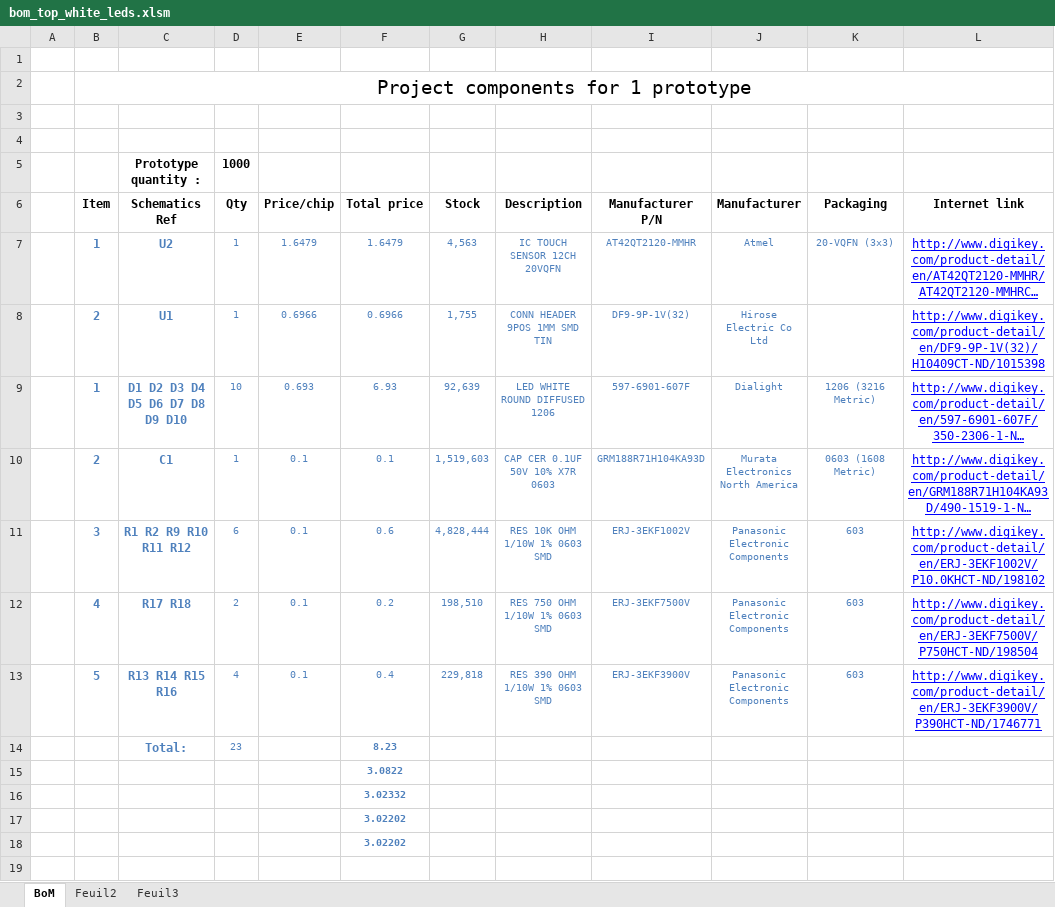
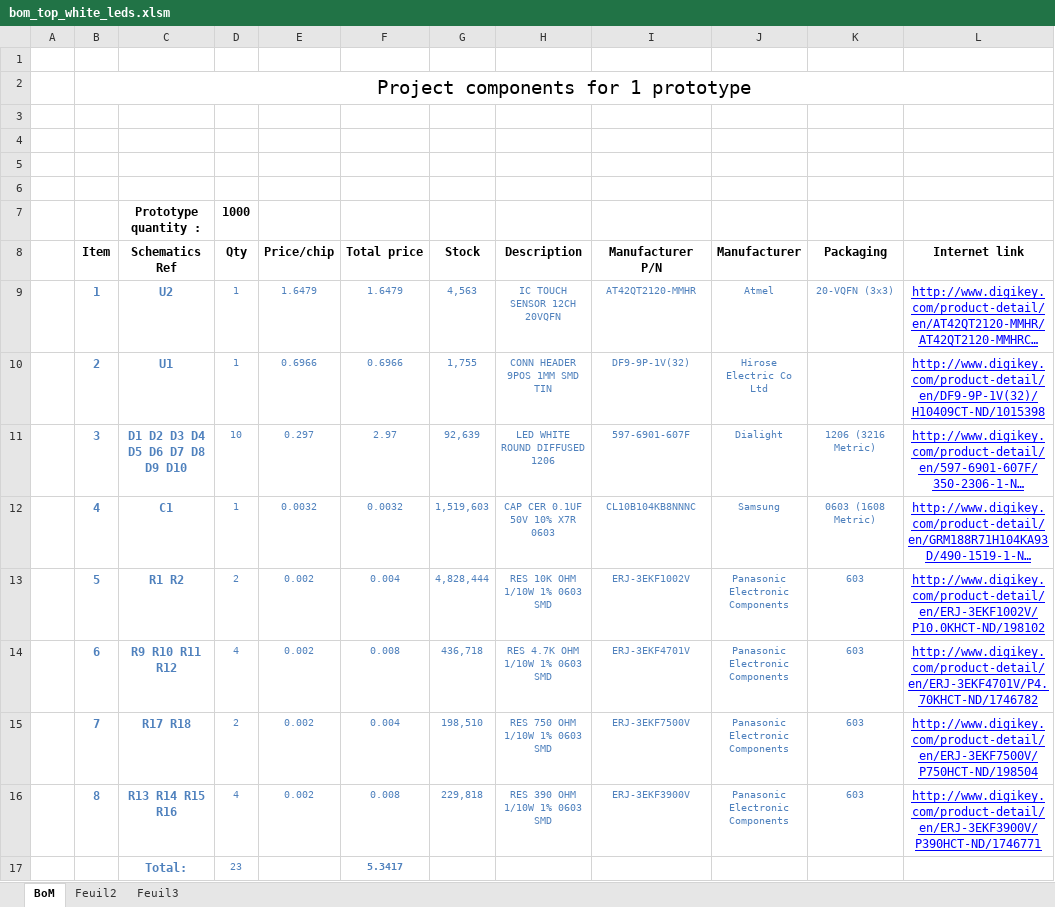
Before and after one commit to limpkin/mooltipass, an Excel workbook: production/gerbers_top/bom_top_white_leds.xlsm, sheet BoM, drawn as a sheet; long unchanged cells end in …; values as stored, in another font and other column widths than the file's, no borders; removed rows and columns are numbered as before the commit, all else as after; the diff names each change by its address in the sheet, - before the commit and + after, or states it on an @@ line.

```diff
--- a/production/gerbers_top/bom_top_white_leds.xlsm (sheet BoM)
+++ b/production/gerbers_top/bom_top_white_leds.xlsm (sheet BoM)
+row 5: (empty)
+row 6: (empty)
-B11 (Item): 1
+B11 (Item): 3
-E11 (Price/chip): 0.693
+E11 (Price/chip): 0.297
-F11 (Total price): 6.93
+F11 (Total price): 2.97
-B12 (Item): 2
+B12 (Item): 4
-E12 (Price/chip): 0.1
+E12 (Price/chip): 0.0032
-F12 (Total price): 0.1
+F12 (Total price): 0.0032
-I12 (Manufacturer P/N): GRM188R71H104KA93D
+I12 (Manufacturer P/N): CL10B104KB8NNNC
-J12 (Manufacturer): Murata Electronics North America
+J12 (Manufacturer): Samsung
-B13 (Item): 3
+B13 (Item): 5
-C13 (Schematics Ref): R1 R2 R9 R10 R11 R12
+C13 (Schematics Ref): R1 R2
-D13 (Qty): 6
+D13 (Qty): 2
-E13 (Price/chip): 0.1
+E13 (Price/chip): 0.002
-F13 (Total price): 0.6
+F13 (Total price): 0.004
+row 14:  | 6 | R9 R10 R11 R12 | 4 | 0.002 | 0.008 | 436,718 | RES 4.7K OHM 1/10W 1% 0603 SMD | ERJ-3EKF4701V | Panasonic Electronic Components | 603 | http://www.digikey.com/product-detail/en/ERJ-3EKF4701V/P4.70KHCT-ND/1746782
-B15 (Item): 4
+B15 (Item): 7
-E15:E16 (Price/chip): 0.1
+E15:E16 (Price/chip): 0.002
-F15 (Total price): 0.2
+F15 (Total price): 0.004
-B16 (Item): 5
+B16 (Item): 8
-F16 (Total price): 0.4
+F16 (Total price): 0.008
-F17 (Total price): 8.23
+F17 (Total price): 5.3417
-row 15:  |  |  |  |  | 3.0822
-row 16:  |  |  |  |  | 3.02332
-row 17:  |  |  |  |  | 3.02202
-row 18:  |  |  |  |  | 3.02202
```
Also changed, not shown: formulas that keep their value, kicad/BoM_Mooltipass_olivier_top_v1.xlsm, kicad/BoM_Mooltipass_olivier_top_v1_for_prod.xlsm, 9 other files.
